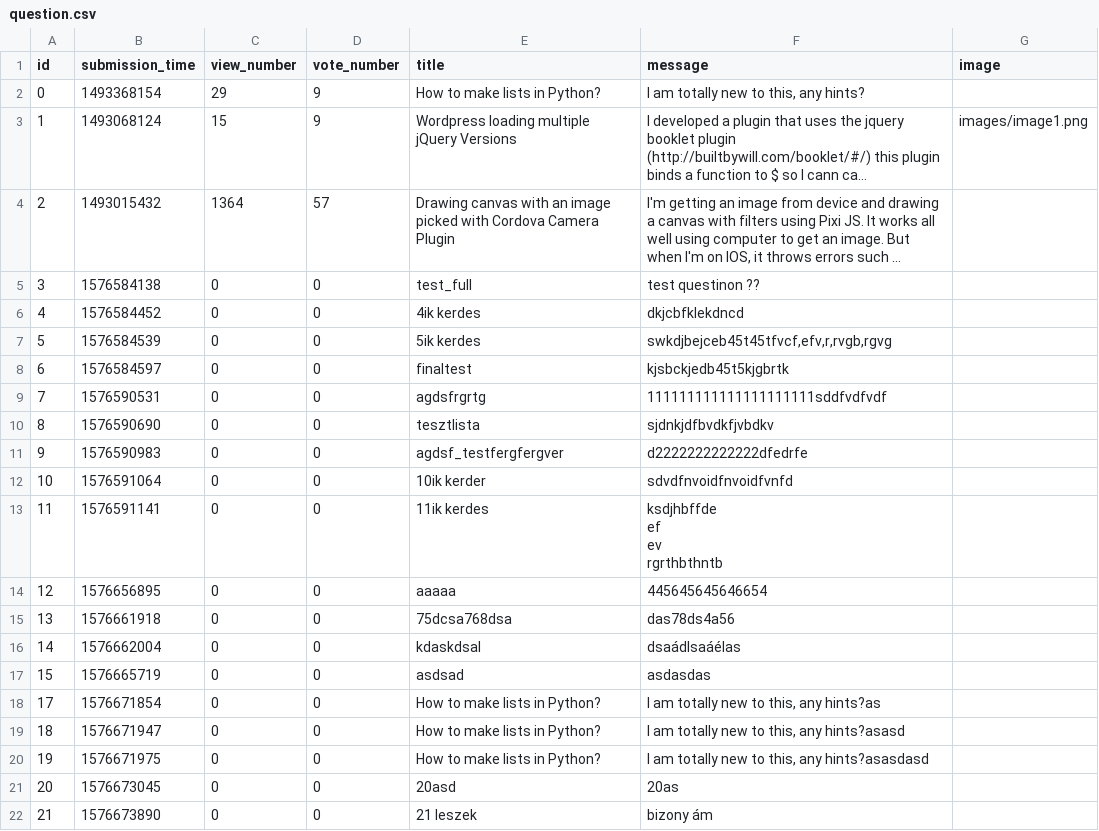
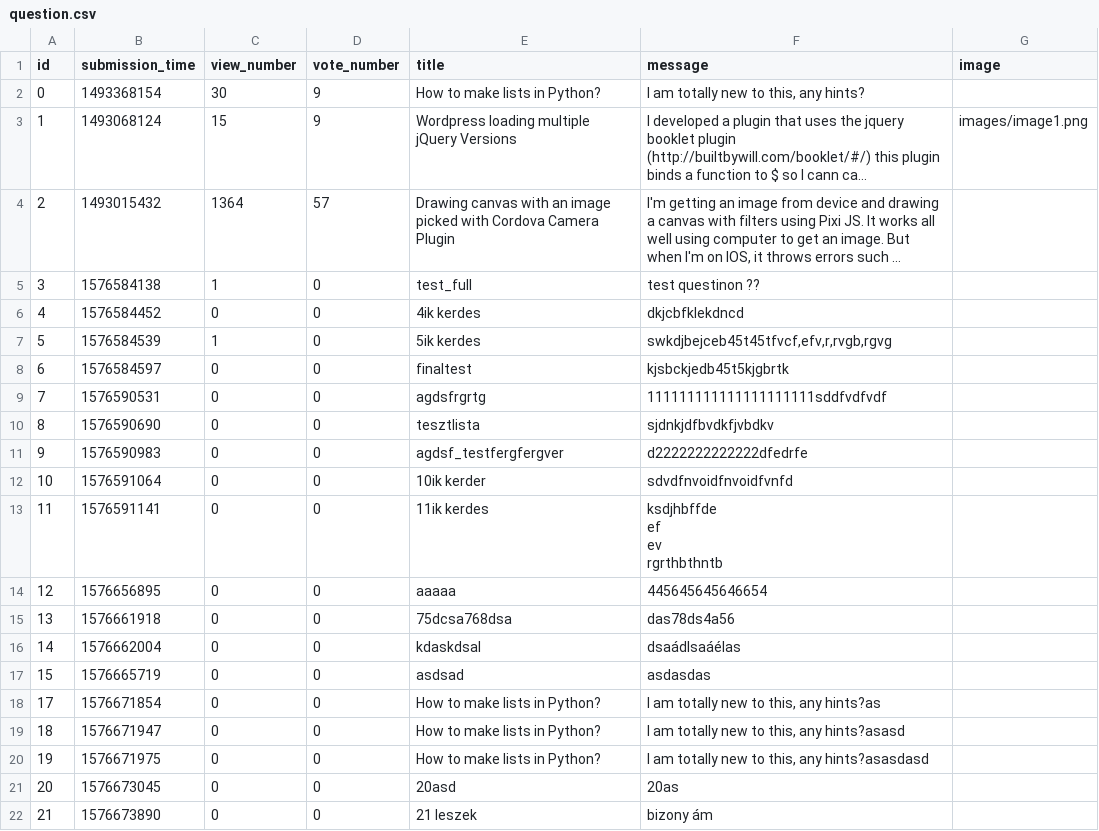
Before and after one commit to TiborGulyas/ask-mate-python, a CSV file: sample_data/question.csv, drawn as a sheet; long unchanged cells end in …; the diff names each change by its address in the sheet, - before the commit and + after, or states it on an @@ line.

Commit message:
Implemented view_number function.

```diff
--- a/sample_data/question.csv
+++ b/sample_data/question.csv
-C2 (view_number): 29
+C2 (view_number): 30
-C5 (view_number): 0
+C5 (view_number): 1
-C7 (view_number): 0
+C7 (view_number): 1
```
Also changed, not shown: 2 other files.
